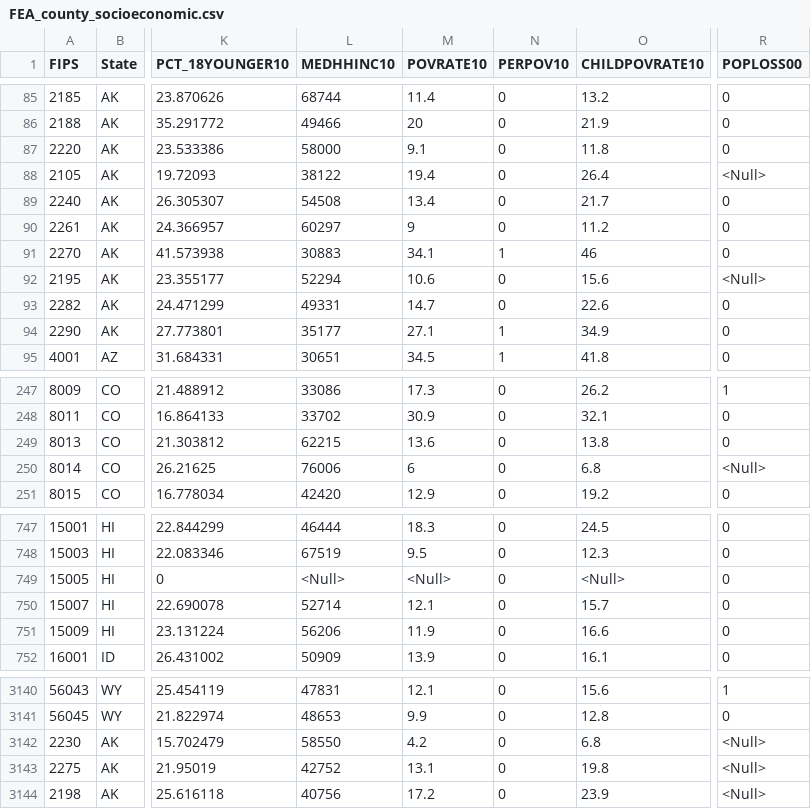
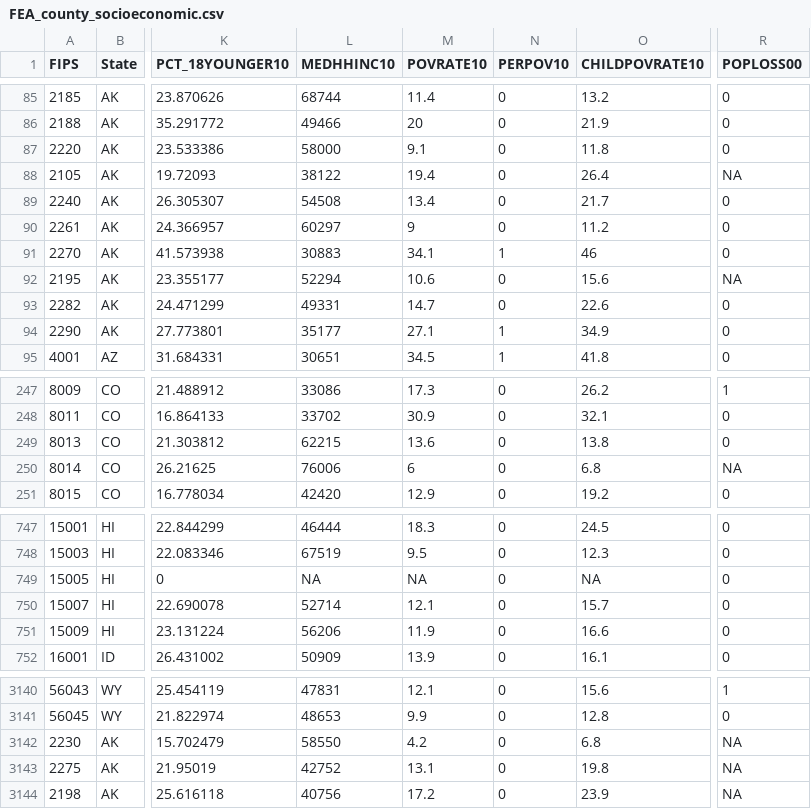
Before and after one commit to astrichor/Capstone-FoodEnv, a CSV file: FEA_county_socioeconomic.csv, drawn as a sheet; only a part is shown, gaps mark what is left out; the diff names each change by its address in the sheet, - before the commit and + after, or states it on an @@ line.

Commit message:
data wrangling

```diff
--- a/FEA_county_socioeconomic.csv
+++ b/FEA_county_socioeconomic.csv
-R88 (POPLOSS00): <Null>
+R88 (POPLOSS00): NA
-R92 (POPLOSS00): <Null>
+R92 (POPLOSS00): NA
-R250 (POPLOSS00): <Null>
+R250 (POPLOSS00): NA
-L749 (MEDHHINC10): <Null>
+L749 (MEDHHINC10): NA
-M749 (POVRATE10): <Null>
+M749 (POVRATE10): NA
-O749 (CHILDPOVRATE10): <Null>
+O749 (CHILDPOVRATE10): NA
-R3142:R3144 (POPLOSS00): <Null>
+R3142:R3144 (POPLOSS00): NA
```
Also changed, not shown: 2 other files.
